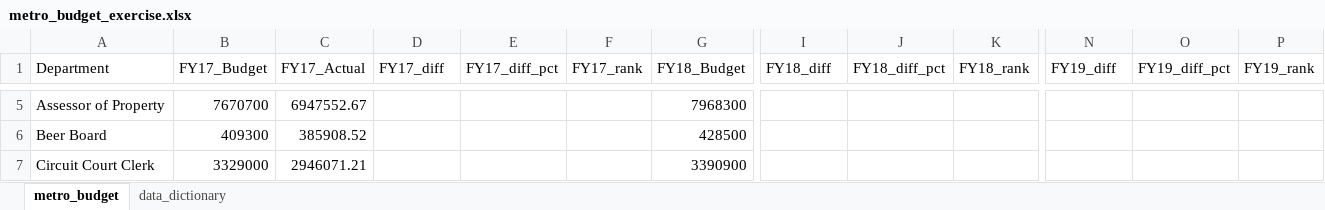
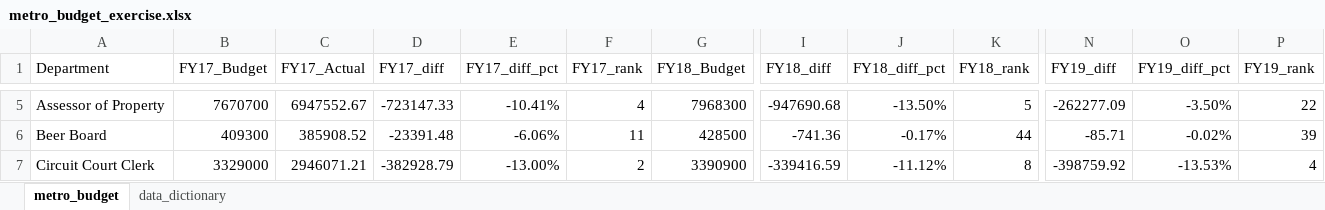
Before and after one commit to NSS-Data-Analytics-Cohort-9/lookups_exercise-hlawson220, an Excel workbook: metro_budget_exercise.xlsx, sheet metro_budget, drawn as a sheet; only a part is shown, gaps mark what is left out; values as stored, in another font and other column widths than the file's, no borders; the diff covers the shown part only; the diff names each change by its address in the sheet, - before the commit and + after, or states it on an @@ line.

```diff
--- a/metro_budget_exercise.xlsx (sheet metro_budget)
+++ b/metro_budget_exercise.xlsx (sheet metro_budget)
-D5 (FY17_diff): (empty)
+D5 (FY17_diff): -723147.33
-E5 (FY17_diff_pct): (empty)
+E5 (FY17_diff_pct): -10.41%
-F5 (FY17_rank): (empty)
+F5 (FY17_rank): 4
-I5 (FY18_diff): (empty)
+I5 (FY18_diff): -947690.68
-J5 (FY18_diff_pct): (empty)
+J5 (FY18_diff_pct): -13.50%
-K5 (FY18_rank): (empty)
+K5 (FY18_rank): 5
-N5 (FY19_diff): (empty)
+N5 (FY19_diff): -262277.09
-O5 (FY19_diff_pct): (empty)
+O5 (FY19_diff_pct): -3.50%
-P5 (FY19_rank): (empty)
+P5 (FY19_rank): 22
-D6 (FY17_diff): (empty)
+D6 (FY17_diff): -23391.48
-E6 (FY17_diff_pct): (empty)
+E6 (FY17_diff_pct): -6.06%
-F6 (FY17_rank): (empty)
+F6 (FY17_rank): 11
-I6 (FY18_diff): (empty)
+I6 (FY18_diff): -741.36
-J6 (FY18_diff_pct): (empty)
+J6 (FY18_diff_pct): -0.17%
-K6 (FY18_rank): (empty)
+K6 (FY18_rank): 44
-N6 (FY19_diff): (empty)
+N6 (FY19_diff): -85.71
-O6 (FY19_diff_pct): (empty)
+O6 (FY19_diff_pct): -0.02%
-P6 (FY19_rank): (empty)
+P6 (FY19_rank): 39
-D7 (FY17_diff): (empty)
+D7 (FY17_diff): -382928.79
-E7 (FY17_diff_pct): (empty)
+E7 (FY17_diff_pct): -13.00%
-F7 (FY17_rank): (empty)
+F7 (FY17_rank): 2
-I7 (FY18_diff): (empty)
+I7 (FY18_diff): -339416.59
-J7 (FY18_diff_pct): (empty)
+J7 (FY18_diff_pct): -11.12%
-K7 (FY18_rank): (empty)
+K7 (FY18_rank): 8
-N7 (FY19_diff): (empty)
+N7 (FY19_diff): -398759.92
-O7 (FY19_diff_pct): (empty)
+O7 (FY19_diff_pct): -13.53%
-P7 (FY19_rank): (empty)
+P7 (FY19_rank): 4
```
Also changed, not shown: 18 added rows, 18 removed rows and 439 edited cells elsewhere in this sheet.
